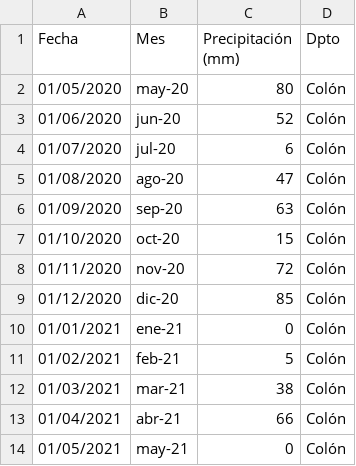
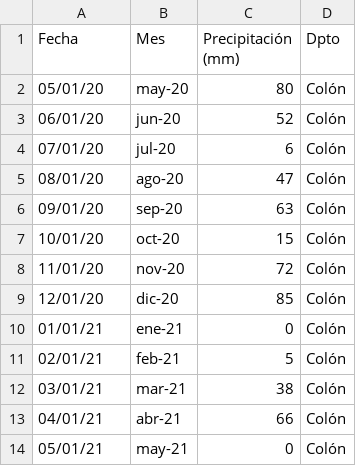
Before and after one commit to maxik05/lluvias, a CSV file: ridgeline.csv, drawn as a sheet.

Commit message:
Add files via upload

```diff
--- a/ridgeline.csv
+++ b/ridgeline.csv
@@ -1,14 +1,14 @@
 Fecha,Mes,Precipitación (mm),Dpto
-01/05/2020,may-20,80,Colón
-01/06/2020,jun-20,52,Colón
-01/07/2020,jul-20,6,Colón
-01/08/2020,ago-20,47,Colón
-01/09/2020,sep-20,63,Colón
-01/10/2020,oct-20,15,Colón
-01/11/2020,nov-20,72,Colón
-01/12/2020,dic-20,85,Colón
-01/01/2021,ene-21,0,Colón
-01/02/2021,feb-21,5,Colón
-01/03/2021,mar-21,38,Colón
-01/04/2021,abr-21,66,Colón
-01/05/2021,may-21,0,Colón
+05/01/20,may-20,80,Colón
+06/01/20,jun-20,52,Colón
+07/01/20,jul-20,6,Colón
+08/01/20,ago-20,47,Colón
+09/01/20,sep-20,63,Colón
+10/01/20,oct-20,15,Colón
+11/01/20,nov-20,72,Colón
+12/01/20,dic-20,85,Colón
+01/01/21,ene-21,0,Colón
+02/01/21,feb-21,5,Colón
+03/01/21,mar-21,38,Colón
+04/01/21,abr-21,66,Colón
+05/01/21,may-21,0,Colón
```
